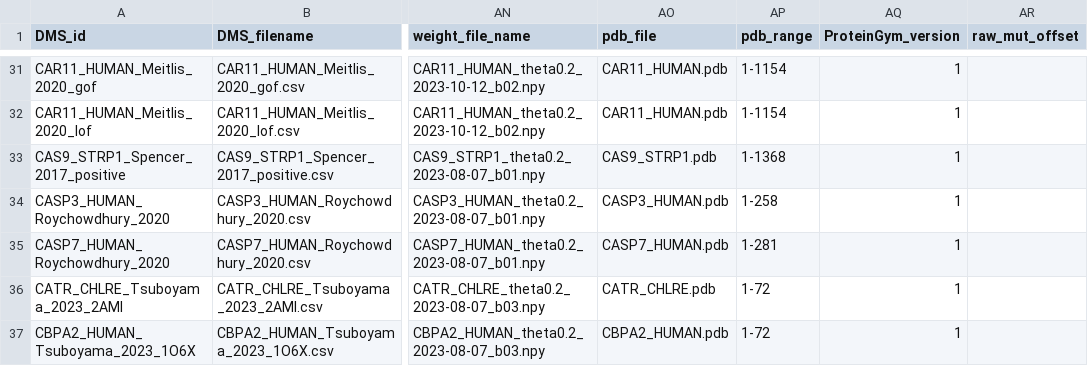
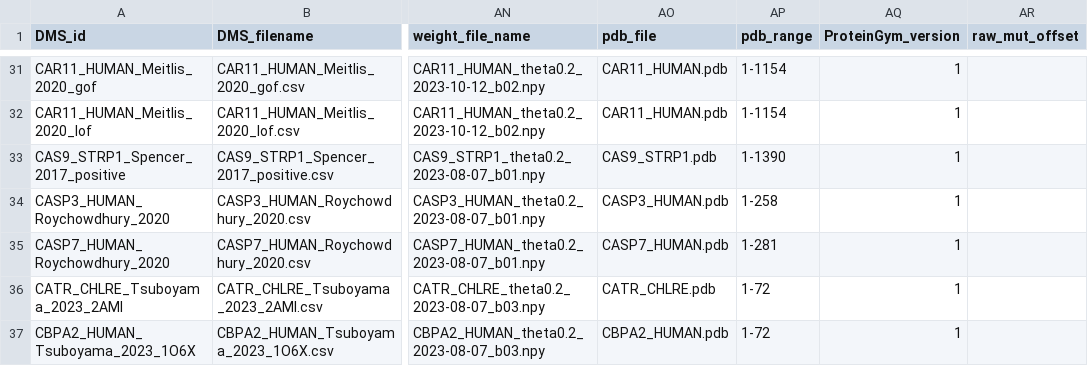
Before and after one commit to OATML-Markslab/ProteinGym, a CSV file: reference_files/DMS_substitutions.csv, drawn as a sheet; only a part is shown, gaps mark what is left out; the diff names each change by its address in the sheet, - before the commit and + after, or states it on an @@ line.

Commit message:
Add scripts for ESCOTT model and fix error in pdb range for CAS9_STRP1_Spencer_2017_positive assay

```diff
--- a/reference_files/DMS_substitutions.csv
+++ b/reference_files/DMS_substitutions.csv
-AP33 (pdb_range): 1-1368
+AP33 (pdb_range): 1-1390
```
Also changed, not shown: 3 other files.
